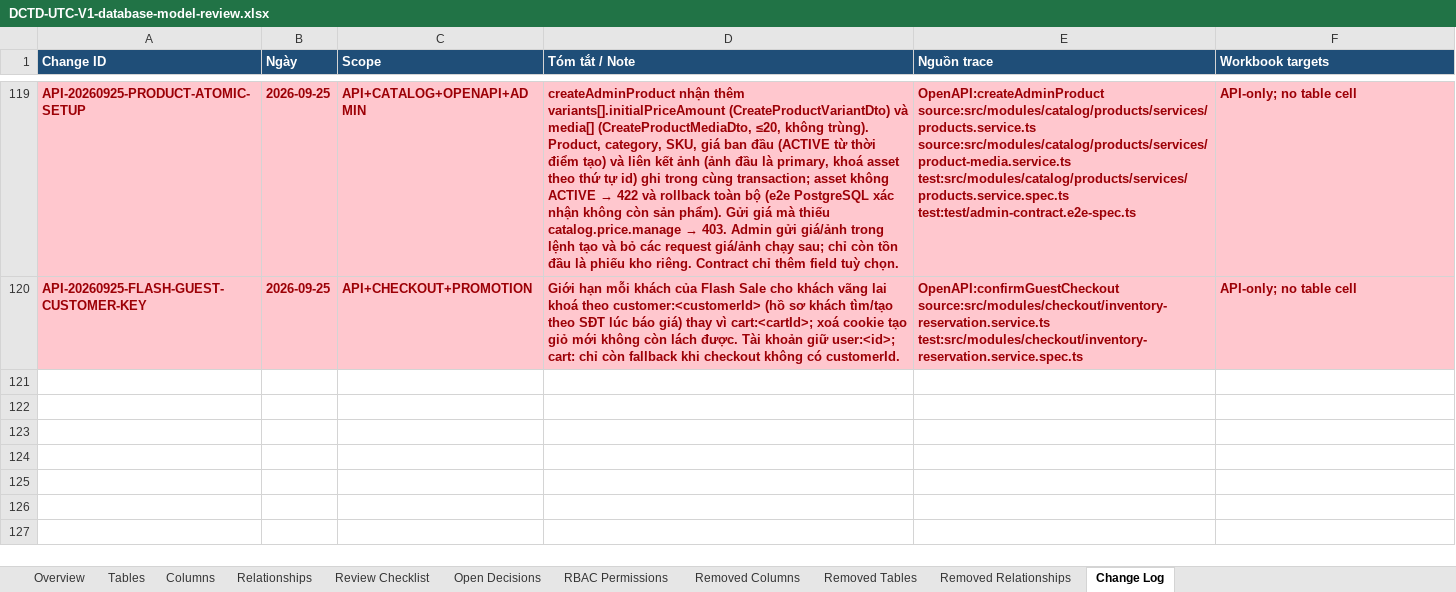
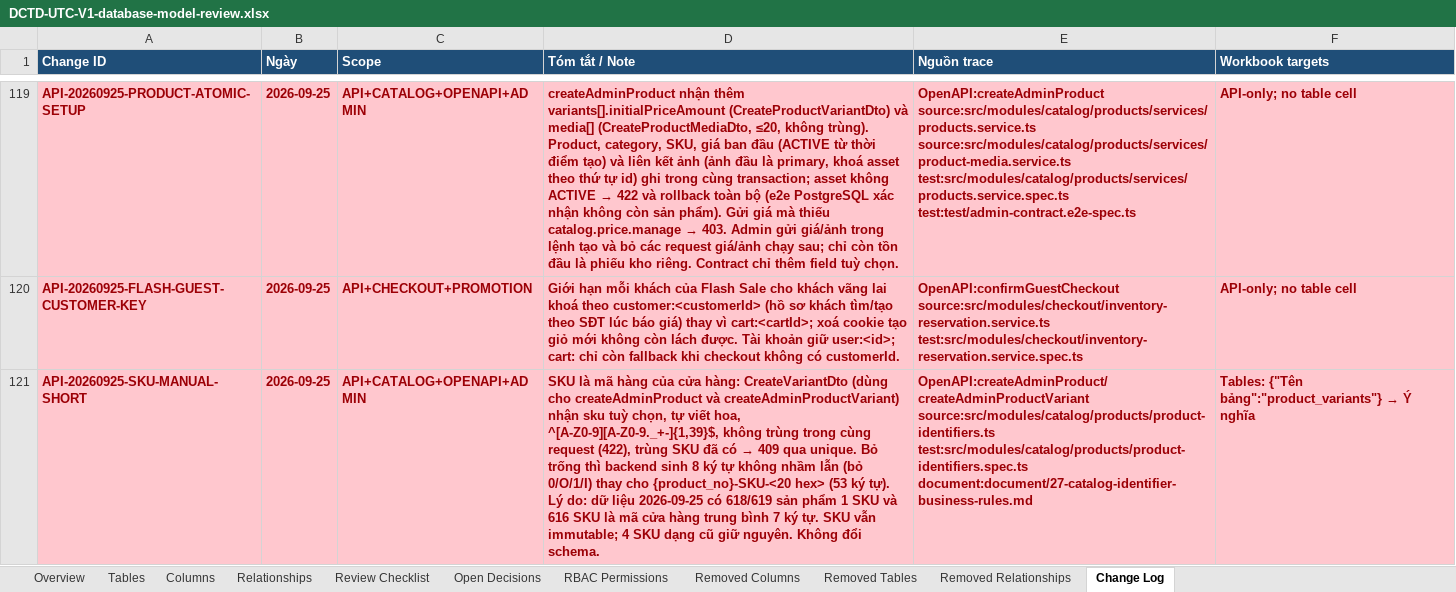
Before and after one commit to longhdwst1full/Sport-api-doc, an Excel workbook: document/DCTD-UTC-V1-database-model-review.xlsx, sheet Change Log, drawn as a sheet; only a part is shown, gaps mark what is left out; values as stored, in another font and other column widths than the file's, no borders; ↵ is a line break in a cell; the diff names each change by its address in the sheet, - before the commit and + after, or states it on an @@ line.

```diff
--- a/document/DCTD-UTC-V1-database-model-review.xlsx (sheet Change Log)
+++ b/document/DCTD-UTC-V1-database-model-review.xlsx (sheet Change Log)
+row 121: API-20260925-SKU-MANUAL-SHORT | 2026-09-25 | API+CATALOG+OPENAPI+ADMIN | SKU là mã hàng của cửa hàng: CreateVariantDto (dùng cho createAdminProduct và createAdminProductVariant) nhận sku tuỳ chọn, tự viết hoa, ^[A-Z0-9][A-Z0-9._+-]{1,39}$, không trùng trong cùng request (422), trùng SKU đã có → 409 qua unique. Bỏ trống thì backend sinh 8 ký tự không nhầm lẫn (bỏ 0/O/1/I) thay cho {product_no}-SKU-<20 hex> (53 ký tự). Lý do: dữ liệu 2026-09-25 có 618/619 sản phẩm 1 SKU và 616 SKU là mã cửa hàng trung bình 7 ký tự. SKU vẫn immutable; 4 SKU dạng cũ giữ nguyên. Không đổi schema. | OpenAPI:createAdminProduct/createAdminProductVariant ↵ source:src/modules/catalog/products/product-identifiers.ts ↵ test:src/modules/catalog/products/product-identifiers.spec.ts ↵ document:document/27-catalog-identifier-business-rules.md | Tables: {"Tên bảng":"product_variants"} → Ý nghĩa
```
Also changed, not shown: sheet Removed Columns, sheet Tables, 15 other files.
